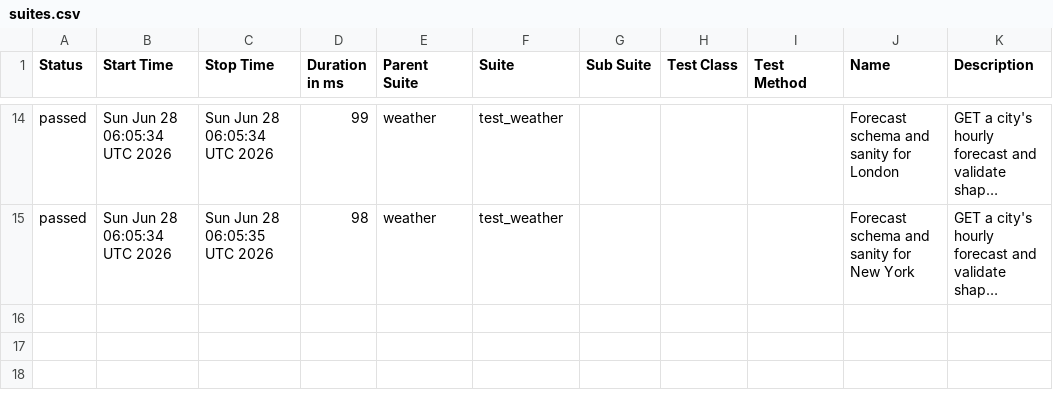
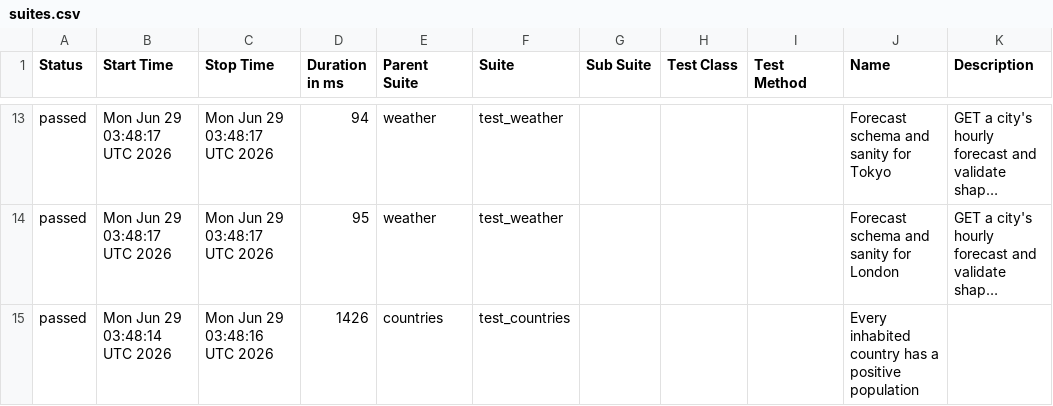
Before and after one commit to FiveFang/api-validator, a CSV file: data/suites.csv, drawn as a sheet; only a part is shown, gaps mark what is left out; long unchanged cells end in …; addresses are those after the commit; the diff covers the shown part only; the diff names each change by its address in the sheet, - before the commit and + after, or states it on an @@ line.

```diff
--- a/data/suites.csv
+++ b/data/suites.csv
-B13:B14 (Start Time): Sun Jun 28 06:05:34 UTC 2026
+B13:B14 (Start Time): Mon Jun 29 03:48:17 UTC 2026
-C13 (Stop Time): Sun Jun 28 06:05:34 UTC 2026
+C13 (Stop Time): Mon Jun 29 03:48:17 UTC 2026
-D13 (Duration in ms): 99
+D13 (Duration in ms): 94
-J13 (Name): Forecast schema and sanity for London
+J13 (Name): Forecast schema and sanity for Tokyo
-C14 (Stop Time): Sun Jun 28 06:05:35 UTC 2026
+C14 (Stop Time): Mon Jun 29 03:48:17 UTC 2026
-D14 (Duration in ms): 98
+D14 (Duration in ms): 95
-J14 (Name): Forecast schema and sanity for New York
+J14 (Name): Forecast schema and sanity for London
+row 15: passed | Mon Jun 29 03:48:14 UTC 2026 | Mon Jun 29 03:48:16 UTC 2026 | 1426 | countries | test_countries |  |  |  | Every inhabited country has a positive population
```
Also changed, not shown: 4 added rows, 5 removed rows and 29 edited cells elsewhere in this file, 38 other files.
